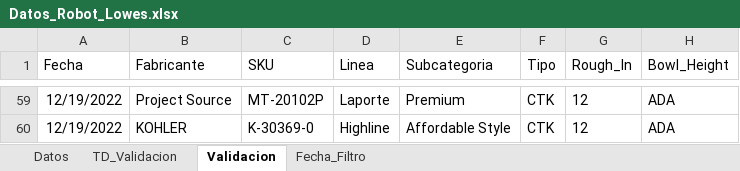
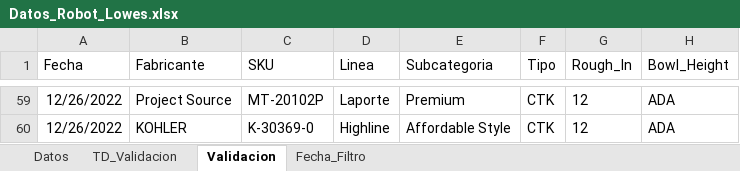
Before and after one commit to cajpardoma/Datos-Robot, an Excel workbook: Datos_Robot_Lowes.xlsx, sheet Validacion, drawn as a sheet; only a part is shown, gaps mark what is left out; values as stored, in another font and other column widths than the file's, no borders; table styles not drawn; the diff covers the shown part only; the diff names each change by its address in the sheet, - before the commit and + after, or states it on an @@ line.

```diff
--- a/Datos_Robot_Lowes.xlsx (sheet Validacion)
+++ b/Datos_Robot_Lowes.xlsx (sheet Validacion)
-A59:A60 (Fecha): 12/19/2022
+A59:A60 (Fecha): 12/26/2022
```
Also changed, not shown: 3 added rows, 3 removed rows and 128 edited cells elsewhere in this sheet, sheet Datos, sheet TD_Validacion, sheet Fecha_Filtro, 3 other files.
